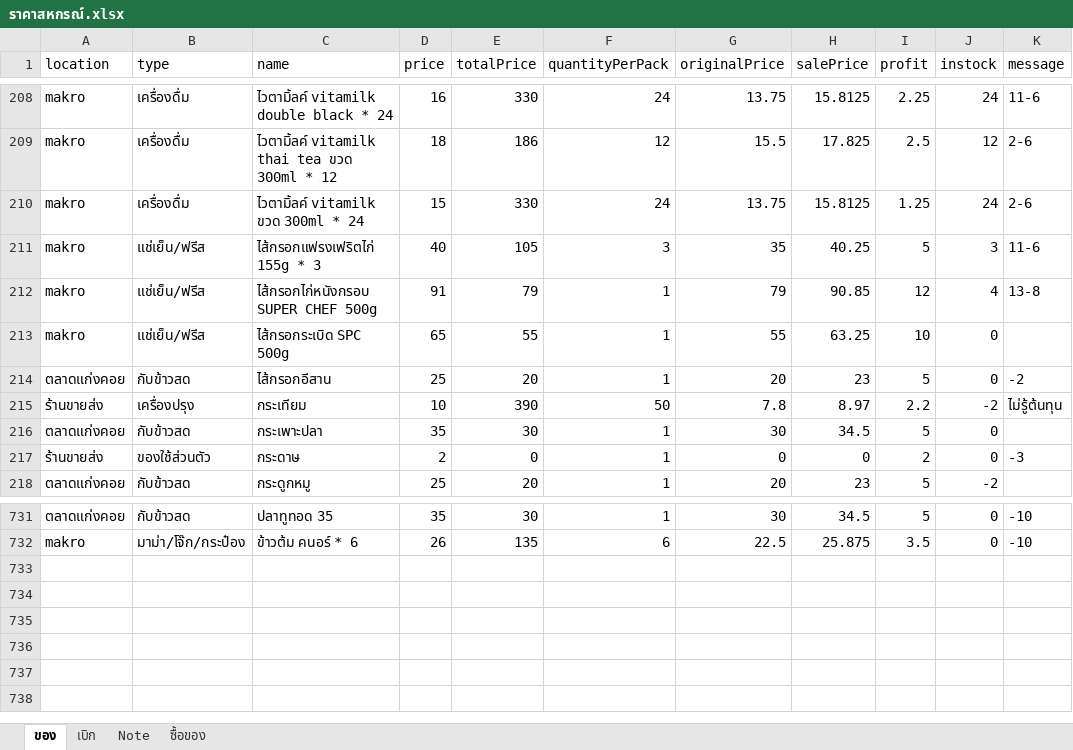
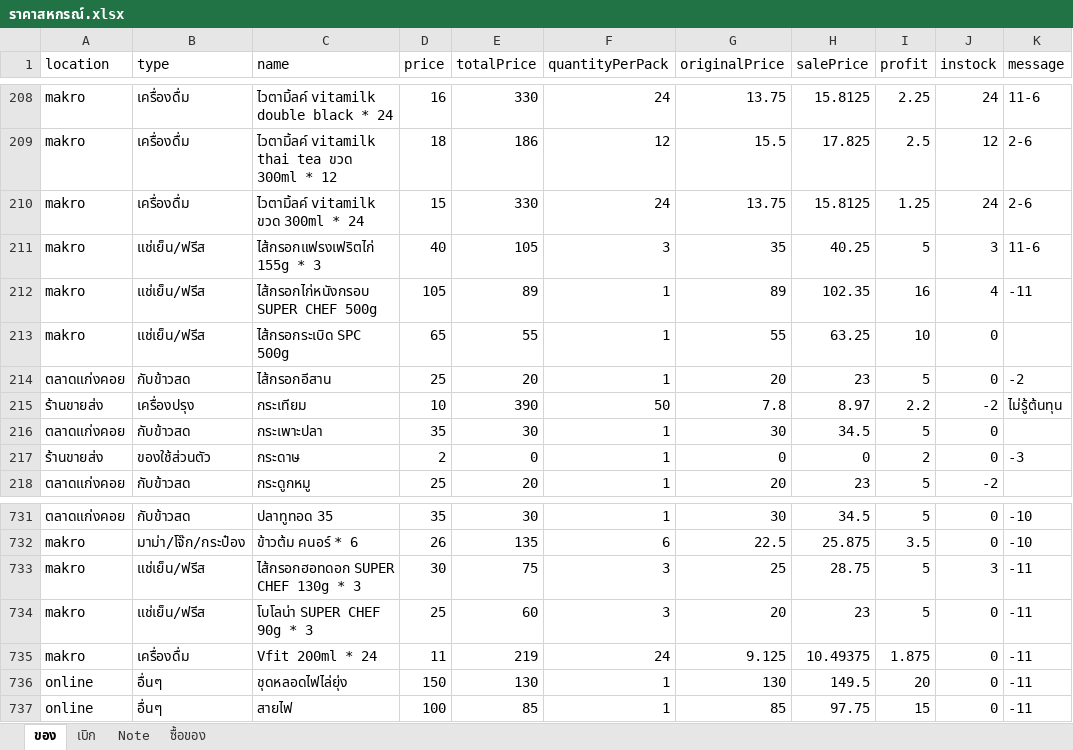
Before and after one commit to kki32/myCashier, an Excel workbook: Archive/ราคาสหกรณ์.xlsx, sheet ของ, drawn as a sheet; only a part is shown, gaps mark what is left out; values as stored, in another font and other column widths than the file's, no borders; the diff names each change by its address in the sheet, - before the commit and + after, or states it on an @@ line.

```diff
--- a/Archive/ราคาสหกรณ์.xlsx (sheet ของ)
+++ b/Archive/ราคาสหกรณ์.xlsx (sheet ของ)
-D212 (price): 91
+D212 (price): 105
-E212 (totalPrice): 79
+E212 (totalPrice): 89
-G212 (originalPrice): 79
+G212 (originalPrice): 89
-H212 (salePrice): 90.85
+H212 (salePrice): 102.35
-I212 (profit): 12
+I212 (profit): 16
-K212 (message): 13-8
+K212 (message): -11
+row 733: makro | แช่เย็น/ฟรีส | ไส้กรอกฮอทดอก SUPER CHEF 130g * 3 | 30 | 75 | 3 | 25 | 28.75 | 5 | 3 | -11
+row 734: makro | แช่เย็น/ฟรีส | โบโลน่า SUPER CHEF 90g * 3 | 25 | 60 | 3 | 20 | 23 | 5 | 0 | -11
+row 735: makro | เครื่องดื่ม | Vfit 200ml * 24 | 11 | 219 | 24 | 9.125 | 10.49375 | 1.875 | 0 | -11
+row 736: online | อื่นๆ | ชุดหลอดไฟไล่ยุ่ง | 150 | 130 | 1 | 130 | 149.5 | 20 | 0 | -11
+row 737: online | อื่นๆ | สายไฟ | 100 | 85 | 1 | 85 | 97.75 | 15 | 0 | -11
```
Also changed, not shown: 13 other files.
